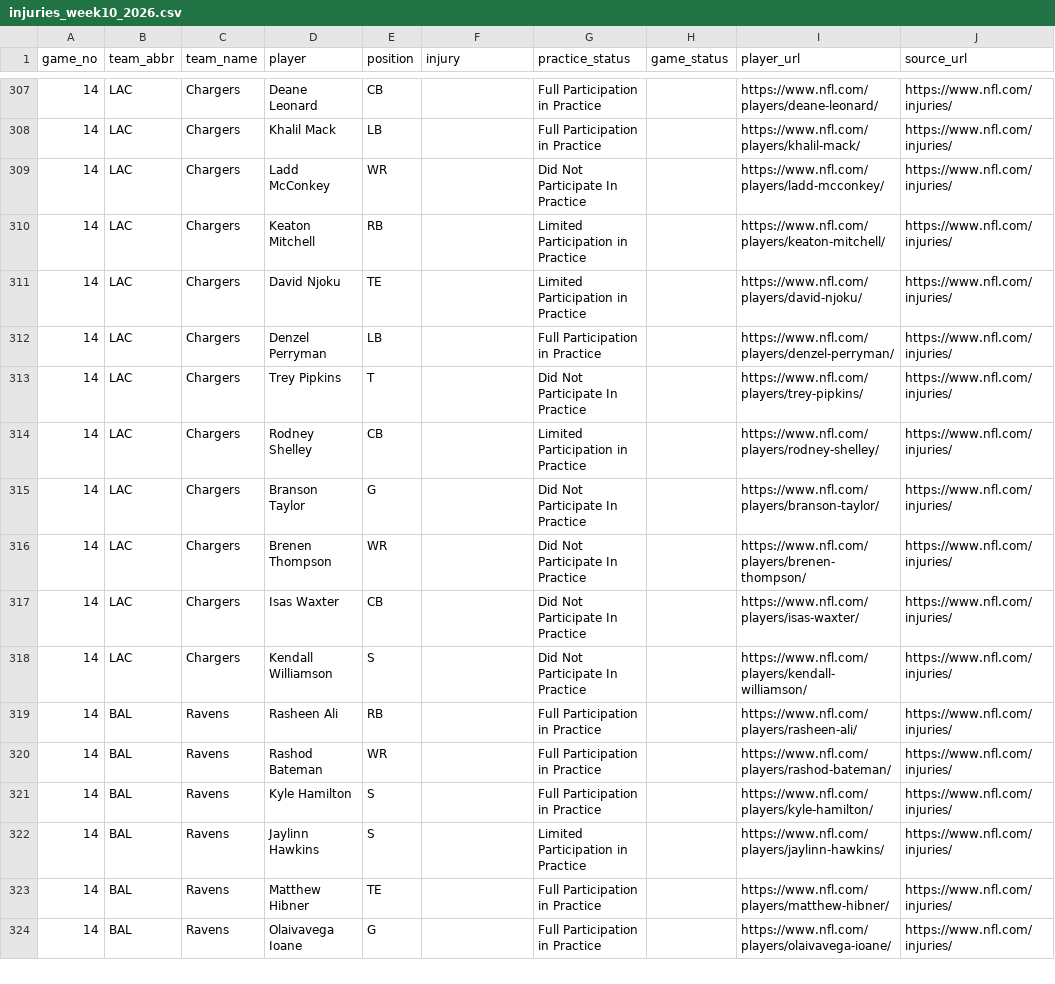
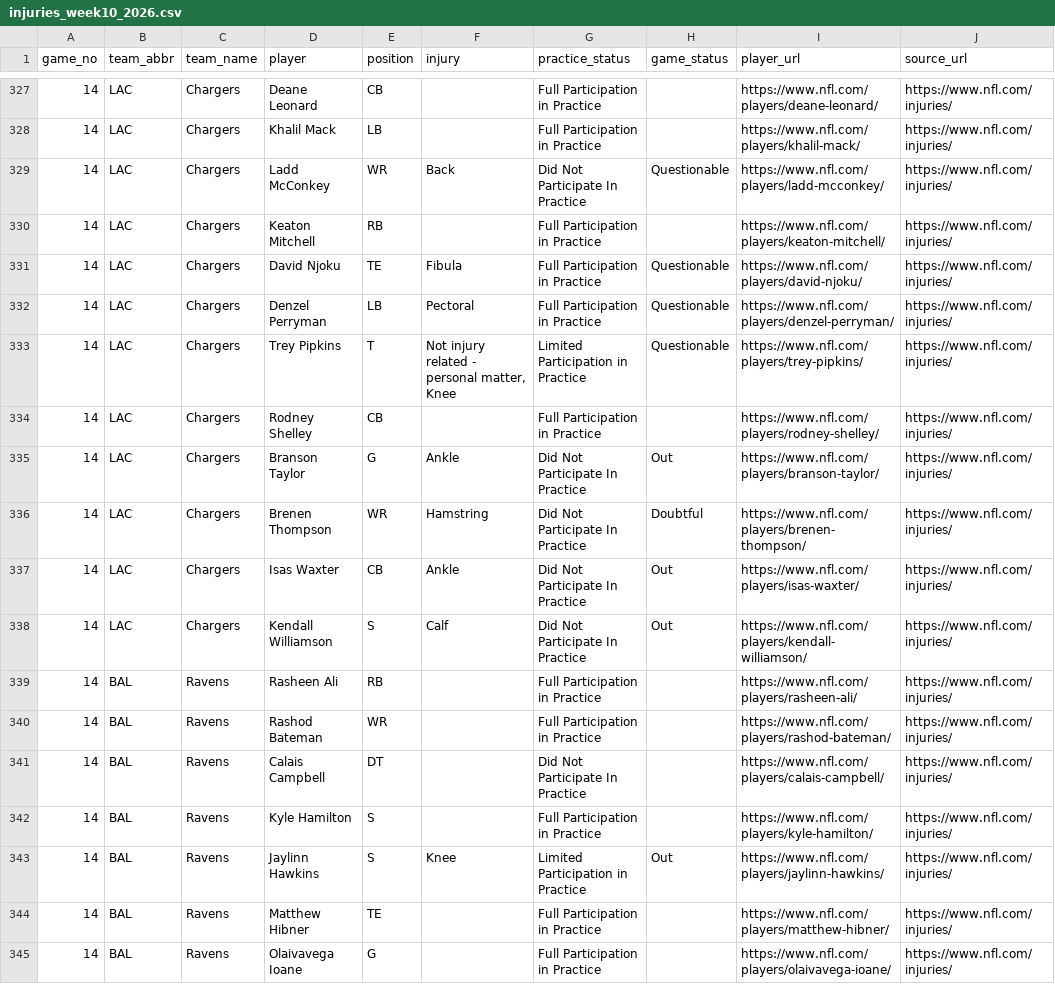
Before and after one commit to karagemop466-tech/X2, a CSV file: data/injuries_week10_2026.csv, drawn as a sheet; only a part is shown, gaps mark what is left out; the diff covers the shown part only.

Commit message:
d0ede22d T102-T106: 2026-11-18 injury re-read and delta, standings capture and diff, fixture context, drift alarm, venue read; shared outputs deferred to T107
Co-authored-by: arena-agent <297053741+arena-agent@users.noreply.github.com>

```diff
--- a/data/injuries_week10_2026.csv
+++ b/data/injuries_week10_2026.csv
@@ -308,16 +328,17 @@ game_no,team_abbr,team_name,player,position,injury,practice_status,game_status,p
 14,LAC,Chargers,Khalil Mack,LB,,Full Participation in Practice,,https://www.nfl.com/players/khalil-mack/,https://www.nfl.com/injuries/
-14,LAC,Chargers,Ladd McConkey,WR,,Did Not Participate In Practice,,https://www.nfl.com/players/ladd-mcconkey/,https://www.nfl.com/injuries/
-14,LAC,Chargers,Keaton Mitchell,RB,,Limited Participation in Practice,,https://www.nfl.com/players/keaton-mitchell/,https://www.nfl.com/injuries/
-14,LAC,Chargers,David Njoku,TE,,Limited Participation in Practice,,https://www.nfl.com/players/david-njoku/,https://www.nfl.com/injuries/
-14,LAC,Chargers,Denzel Perryman,LB,,Full Participation in Practice,,https://www.nfl.com/players/denzel-perryman/,https://www.nfl.com/injuries/
-14,LAC,Chargers,Trey Pipkins,T,,Did Not Participate In Practice,,https://www.nfl.com/players/trey-pipkins/,https://www.nfl.com/injuries/
-14,LAC,Chargers,Rodney Shelley,CB,,Limited Participation in Practice,,https://www.nfl.com/players/rodney-shelley/,https://www.nfl.com/injuries/
-14,LAC,Chargers,Branson Taylor,G,,Did Not Participate In Practice,,https://www.nfl.com/players/branson-taylor/,https://www.nfl.com/injuries/
-14,LAC,Chargers,Brenen Thompson,WR,,Did Not Participate In Practice,,https://www.nfl.com/players/brenen-thompson/,https://www.nfl.com/injuries/
-14,LAC,Chargers,Isas Waxter,CB,,Did Not Participate In Practice,,https://www.nfl.com/players/isas-waxter/,https://www.nfl.com/injuries/
-14,LAC,Chargers,Kendall Williamson,S,,Did Not Participate In Practice,,https://www.nfl.com/players/kendall-williamson/,https://www.nfl.com/injuries/
+14,LAC,Chargers,Ladd McConkey,WR,Back,Did Not Participate In Practice,Questionable,https://www.nfl.com/players/ladd-mcconkey/,https://www.nfl.com/injuries/
+14,LAC,Chargers,Keaton Mitchell,RB,,Full Participation in Practice,,https://www.nfl.com/players/keaton-mitchell/,https://www.nfl.com/injuries/
+14,LAC,Chargers,David Njoku,TE,Fibula,Full Participation in Practice,Questionable,https://www.nfl.com/players/david-njoku/,https://www.nfl.com/injuries/
+14,LAC,Chargers,Denzel Perryman,LB,Pectoral,Full Participation in Practice,Questionable,https://www.nfl.com/players/denzel-perryman/,https://www.nfl.com/injuries/
+14,LAC,Chargers,Trey Pipkins,T,"Not injury related - personal matter, Knee",Limited Participation in Practice,Questionable,https://www.nfl.com/players/trey-pipkins/,https://www.nfl.com/injuries/
+14,LAC,Chargers,Rodney Shelley,CB,,Full Participation in Practice,,https://www.nfl.com/players/rodney-shelley/,https://www.nfl.com/injuries/
+14,LAC,Chargers,Branson Taylor,G,Ankle,Did Not Participate In Practice,Out,https://www.nfl.com/players/branson-taylor/,https://www.nfl.com/injuries/
+14,LAC,Chargers,Brenen Thompson,WR,Hamstring,Did Not Participate In Practice,Doubtful,https://www.nfl.com/players/brenen-thompson/,https://www.nfl.com/injuries/
+14,LAC,Chargers,Isas Waxter,CB,Ankle,Did Not Participate In Practice,Out,https://www.nfl.com/players/isas-waxter/,https://www.nfl.com/injuries/
+14,LAC,Chargers,Kendall Williamson,S,Calf,Did Not Participate In Practice,Out,https://www.nfl.com/players/kendall-williamson/,https://www.nfl.com/injuries/
 14,BAL,Ravens,Rasheen Ali,RB,,Full Participation in Practice,,https://www.nfl.com/players/rasheen-ali/,https://www.nfl.com/injuries/
 14,BAL,Ravens,Rashod Bateman,WR,,Full Participation in Practice,,https://www.nfl.com/players/rashod-bateman/,https://www.nfl.com/injuries/
+14,BAL,Ravens,Calais Campbell,DT,,Did Not Participate In Practice,,https://www.nfl.com/players/calais-campbell/,https://www.nfl.com/injuries/
 14,BAL,Ravens,Kyle Hamilton,S,,Full Participation in Practice,,https://www.nfl.com/players/kyle-hamilton/,https://www.nfl.com/injuries/
-14,BAL,Ravens,Jaylinn Hawkins,S,,Limited Participation in Practice,,https://www.nfl.com/players/jaylinn-hawkins/,https://www.nfl.com/injuries/
+14,BAL,Ravens,Jaylinn Hawkins,S,Knee,Limited Participation in Practice,Out,https://www.nfl.com/players/jaylinn-hawkins/,https://www.nfl.com/injuries/
 14,BAL,Ravens,Matthew Hibner,TE,,Full Participation in Practice,,https://www.nfl.com/players/matthew-hibner/,https://www.nfl.com/injuries/
```
Also changed, not shown: 1 added row, 20 moved rows and 10 edited cells elsewhere in this file, data/live_reverification_2026-11-14.csv, 21 other files.
